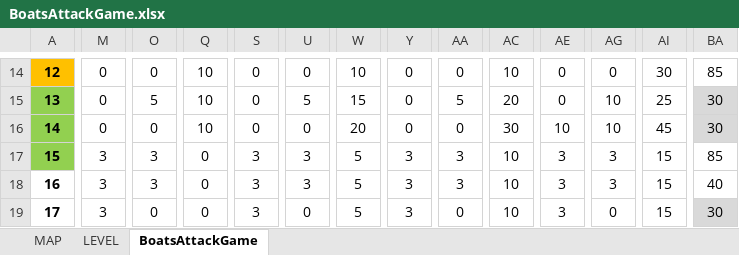
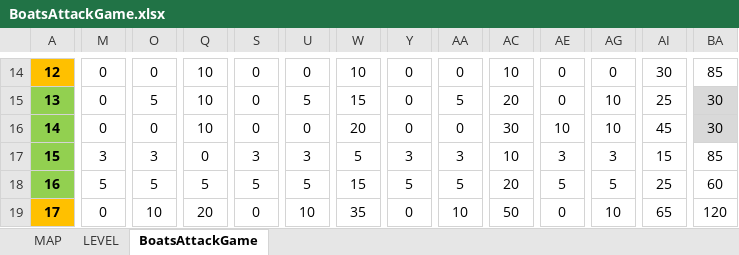
Before and after one commit to FredJ21/BoatsAttackGame, an Excel workbook: DOC/BoatsAttackGame.xlsx, sheet BoatsAttackGame, drawn as a sheet; only a part is shown, gaps mark what is left out; values as stored, in another font and other column widths than the file's, no borders; the diff covers the shown part only; the diff names each change by its address in the sheet, - before the commit and + after, or states it on an @@ line.

```diff
--- a/DOC/BoatsAttackGame.xlsx (sheet BoatsAttackGame)
+++ b/DOC/BoatsAttackGame.xlsx (sheet BoatsAttackGame)
-A18 fill: none
+A18 fill: #92D050
-M18: 3
+M18: 5
-O18: 3
+O18: 5
-Q18: 0
+Q18: 5
-S18: 3
+S18: 5
-U18: 3
+U18: 5
-W18: 5
+W18: 15
-Y18: 3
+Y18: 5
-AA18: 3
+AA18: 5
-AC18: 10
+AC18: 20
-AE18: 3
+AE18: 5
-AG18: 3
+AG18: 5
-AI18: 15
+AI18: 25
-BA18: 40
+BA18: 60
-A19 fill: none
+A19 fill: #FFC000
-M19: 3
+M19: 0
-O19: 0
+O19: 10
-Q19: 0
+Q19: 20
-S19: 3
+S19: 0
-U19: 0
+U19: 10
-W19: 5
+W19: 35
-Y19: 3
+Y19: 0
-AA19: 0
+AA19: 10
-AC19: 10
+AC19: 50
-AE19: 3
+AE19: 0
-AG19: 0
+AG19: 10
-AI19: 15
+AI19: 65
-BA19 fill: #D9D9D9
+BA19 fill: none
-BA19: 30
+BA19: 120
```
Also changed, not shown: 71 edited cells and cell formats elsewhere in this sheet, 4 other files.
